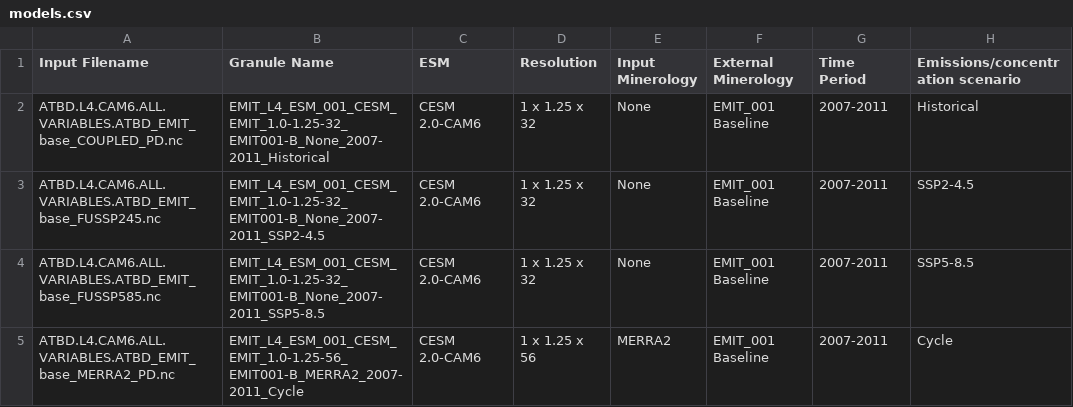
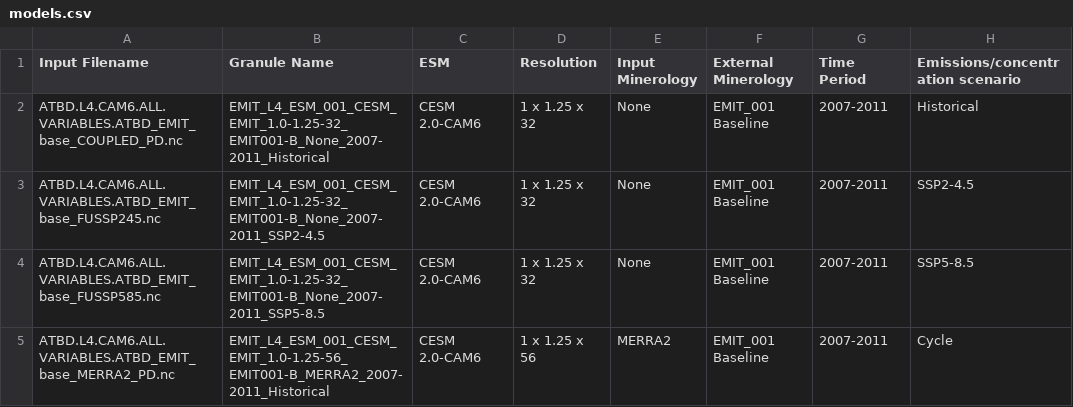
Before and after one commit to emit-sds/emit-sds-l4, a CSV file: data/models.csv, drawn as a sheet.

Commit message:
Update models.csv
Revert to Historical naming convention based on model team discussion.

```diff
--- a/data/models.csv
+++ b/data/models.csv
@@ -4,2 +4,2 @@ ATBD.L4.CAM6.ALL.VARIABLES.ATBD_EMIT_base_FUSSP245.nc,EMIT_L4_ESM_001_CESM_EMIT_
 ATBD.L4.CAM6.ALL.VARIABLES.ATBD_EMIT_base_FUSSP585.nc,EMIT_L4_ESM_001_CESM_EMIT_1.0-1.25-32_EMIT001-B_None_2007-2011_SSP5-8.5, CESM 2.0-CAM6, 1 x 1.25 x 32, None, EMIT_001 Baseline, 2007-2011, SSP5-8.5
-ATBD.L4.CAM6.ALL.VARIABLES.ATBD_EMIT_base_MERRA2_PD.nc,EMIT_L4_ESM_001_CESM_EMIT_1.0-1.25-56_EMIT001-B_MERRA2_2007-2011_Cycle, CESM 2.0-CAM6, 1 x 1.25 x 56, MERRA2, EMIT_001 Baseline, 2007-2011, Cycle
+ATBD.L4.CAM6.ALL.VARIABLES.ATBD_EMIT_base_MERRA2_PD.nc,EMIT_L4_ESM_001_CESM_EMIT_1.0-1.25-56_EMIT001-B_MERRA2_2007-2011_Historical, CESM 2.0-CAM6, 1 x 1.25 x 56, MERRA2, EMIT_001 Baseline, 2007-2011, Cycle
```
